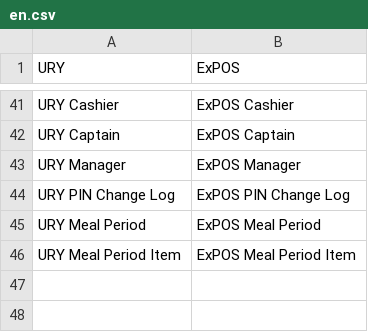
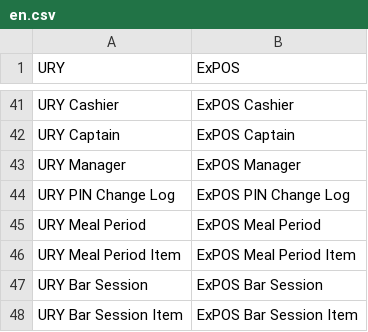
Before and after one commit to Carbonite-Solutions-Ltd/ury, a CSV file: ury/translations/en.csv, drawn as a sheet; only a part is shown, gaps mark what is left out; the diff names each change by its address in the sheet, - before the commit and + after, or states it on an @@ line.

Commit message:
feat(kds): bar stock handover report on the Served page
Production units get a Unit Type (Kitchen / Bar / Other). A Bar unit's
KDS asks the barman to "open the bar" when he takes over; that snapshots
the physical stock of every item in the unit's item groups into a new
URY Bar Session. A Stock Report tab on the Served page then shows
opening, sold and expected stock, and prints a handover sheet with a
blank Counted column and signature lines. Opening a new session
auto-closes the previous one.

Physical stock is Bin.actual_qty minus sales on invoices not yet
consolidated, because POS Invoices post no stock until shift close.
Sold is derived as opening minus expected rather than counted from
line timestamps, since sync_order rebuilds invoice lines on every edit.
Warehouses resolve through the same _pick_outlet_warehouse the sale
uses, and the scope is the POS Profile, not the branch.

The sheet is capped to the window so the page never scrolls; the list
scrolls under a sticky header, pages default to "fit screen", and a
search filters across pages. Print still prints every row.

26 unit tests (run_bar_stock_tests). Needs bench migrate, bench restart
and a URYMosaic rebuild. CLAUDE.md also gains the GRA E-VAT pointer and
the cs_hrms before_request outage note.

```diff
--- a/ury/translations/en.csv
+++ b/ury/translations/en.csv
+row 47: URY Bar Session | ExPOS Bar Session
+row 48: URY Bar Session Item | ExPOS Bar Session Item
```
Also changed, not shown: 12 other files.
